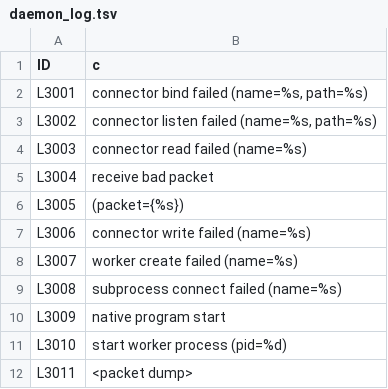
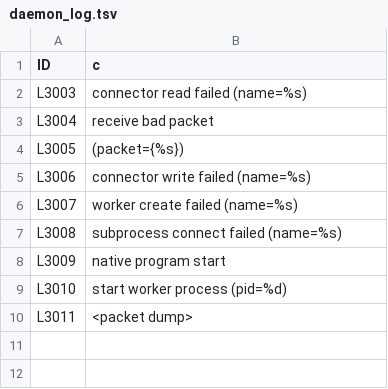
Before and after one commit to processwarp/processwarp, a TSV file: src/const/daemon_log.tsv, drawn as a sheet.

```diff
--- a/src/const/daemon_log.tsv
+++ b/src/const/daemon_log.tsv
@@ -1,4 +1,2 @@
 ID	c
-L3001	connector bind failed (name=%s, path=%s)
-L3002	connector listen failed (name=%s, path=%s)
 L3003	connector read failed (name=%s)
```
Also changed, not shown: src/const/core_log.tsv, 2 other files.
